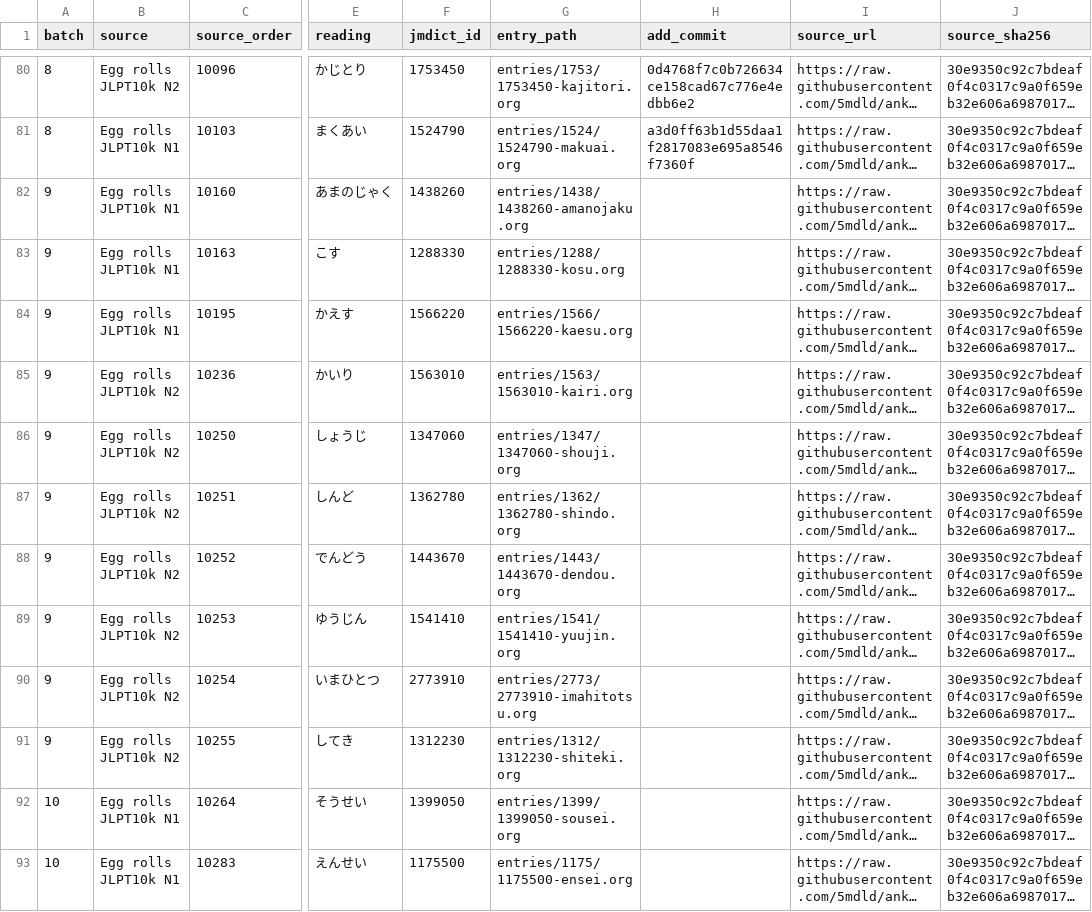
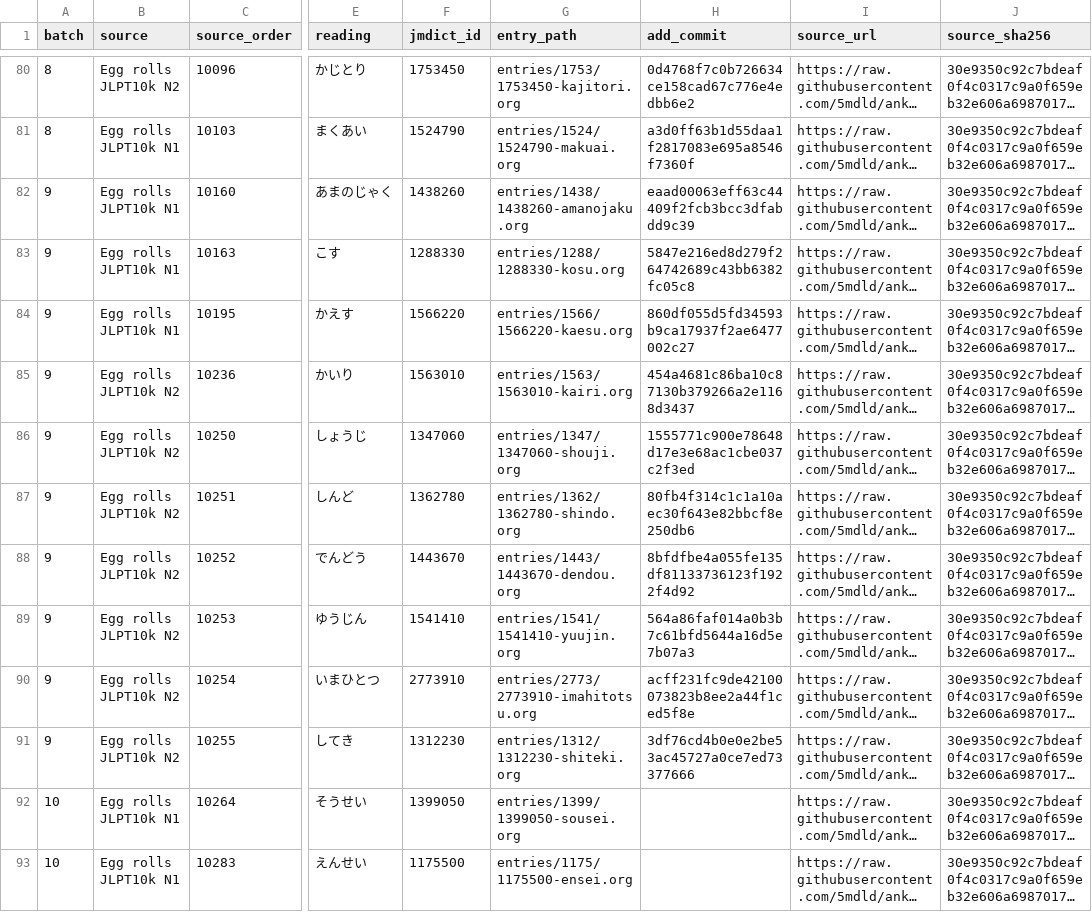
Before and after one commit to shogi-dojo/jibiki, a TSV file: docs/n10k-next100-2026-10-29c.tsv, drawn as a sheet; only a part is shown, gaps mark what is left out; long unchanged cells end in …; the diff names each change by its address in the sheet, - before the commit and + after, or states it on an @@ line.

Commit message:
docs: record 90 completed vocabulary entries in seventh set

```diff
--- a/docs/n10k-next100-2026-10-29c.tsv
+++ b/docs/n10k-next100-2026-10-29c.tsv
-H82 (add_commit): (empty)
+H82 (add_commit): eaad00063eff63c44409f2fcb3bcc3dfabdd9c39
-H83 (add_commit): (empty)
+H83 (add_commit): 5847e216ed8d279f264742689c43bb6382fc05c8
-H84 (add_commit): (empty)
+H84 (add_commit): 860df055d5fd34593b9ca17937f2ae6477002c27
-H85 (add_commit): (empty)
+H85 (add_commit): 454a4681c86ba10c87130b379266a2e1168d3437
-H86 (add_commit): (empty)
+H86 (add_commit): 1555771c900e78648d17e3e68ac1cbe037c2f3ed
-H87 (add_commit): (empty)
+H87 (add_commit): 80fb4f314c1c1a10aec30f643e82bbcf8e250db6
-H88 (add_commit): (empty)
+H88 (add_commit): 8bfdfbe4a055fe135df81133736123f1922f4d92
-H89 (add_commit): (empty)
+H89 (add_commit): 564a86faf014a0b3b7c61bfd5644a16d5e7b07a3
-H90 (add_commit): (empty)
+H90 (add_commit): acff231fc9de42100073823b8ee2a44f1ced5f8e
-H91 (add_commit): (empty)
+H91 (add_commit): 3df76cd4b0e0e2be53ac45727a0ce7ed73377666
```
Also changed, not shown: 1 other file.
